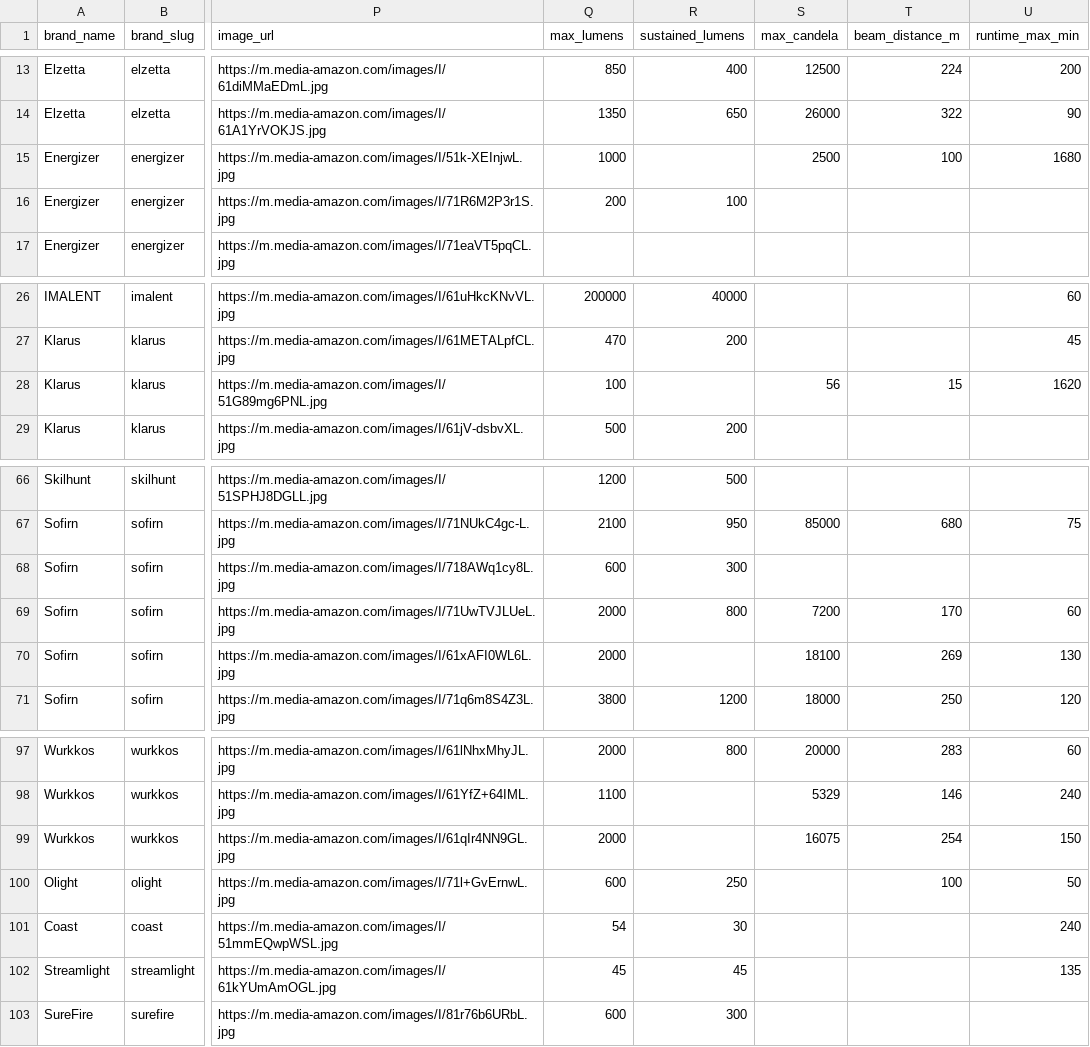
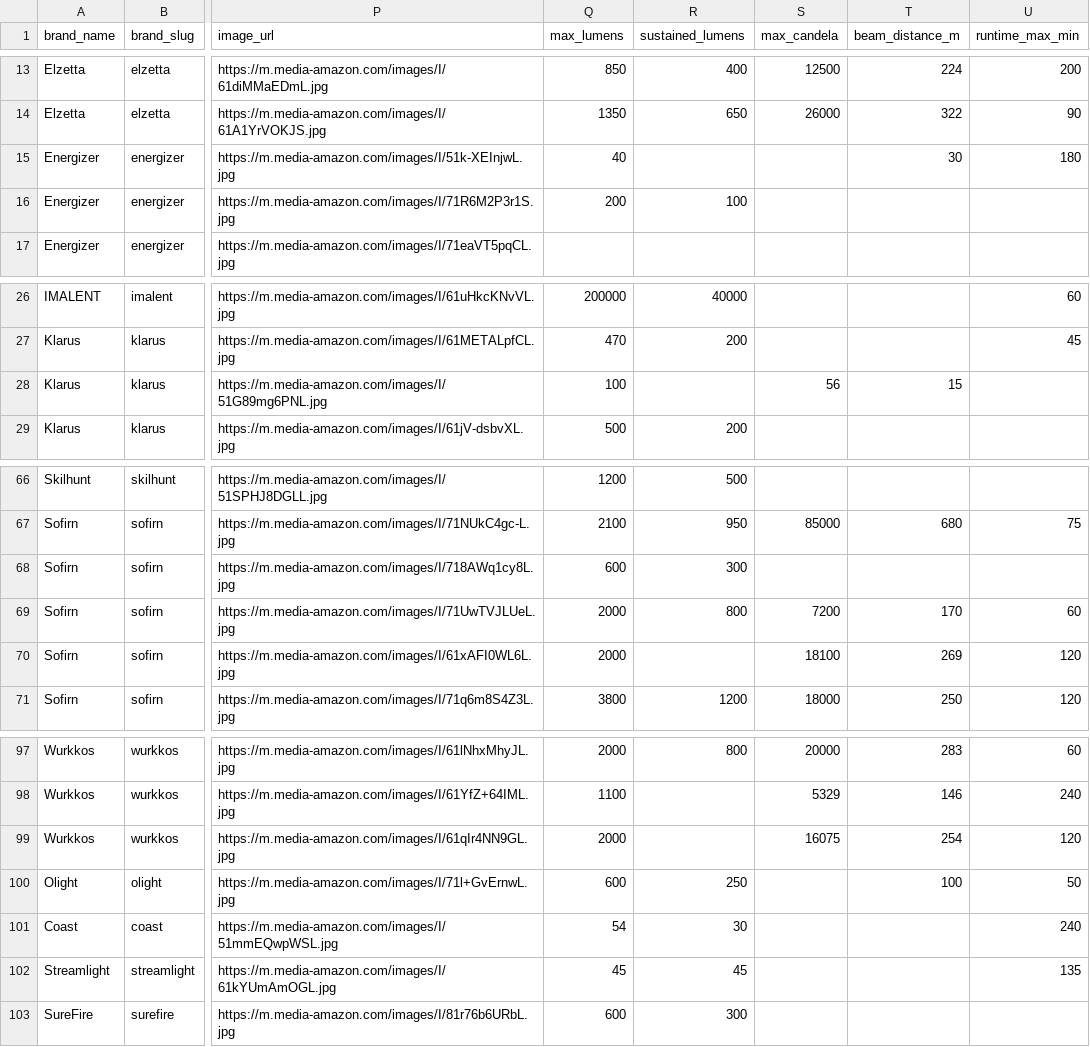
Before and after one commit to zrogers010/flashlight-ratings-go, a CSV file: data/manual_catalog.csv, drawn as a sheet; only a part is shown, gaps mark what is left out; the diff names each change by its address in the sheet, - before the commit and + after, or states it on an @@ line.

```diff
--- a/data/manual_catalog.csv
+++ b/data/manual_catalog.csv
-Q15 (max_lumens): 1000
+Q15 (max_lumens): 40
-S15 (max_candela): 2500
+S15 (max_candela): (empty)
-T15 (beam_distance_m): 100
+T15 (beam_distance_m): 30
-U15 (runtime_max_min): 1680
+U15 (runtime_max_min): 180
-U28 (runtime_max_min): 1620
+U28 (runtime_max_min): (empty)
-U70 (runtime_max_min): 130
+U70 (runtime_max_min): 120
-U99 (runtime_max_min): 150
+U99 (runtime_max_min): 120
```
Also changed, not shown: 5 other files.
